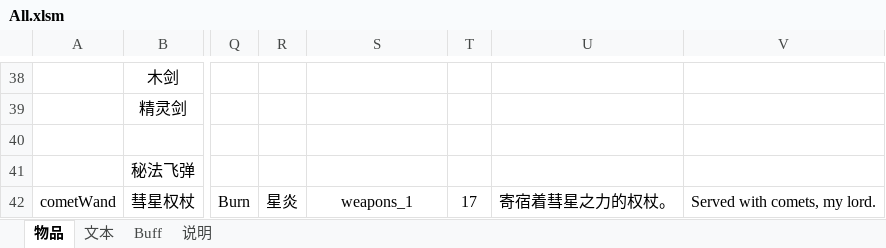
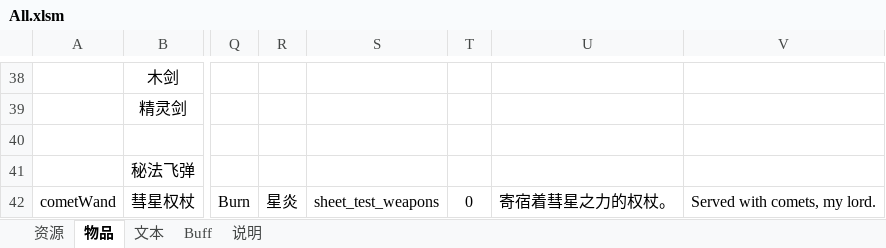
Before and after one commit to Fairy-Neko/miniRAID, an Excel workbook: bin/assets/dataSheets/All.xlsm, sheet 物品, drawn as a sheet; only a part is shown, gaps mark what is left out; values as stored, in another font and other column widths than the file's, no borders; charts and pictures not drawn; the diff names each change by its address in the sheet, - before the commit and + after, or states it on an @@ line.

```diff
--- a/bin/assets/dataSheets/All.xlsm (sheet 物品)
+++ b/bin/assets/dataSheets/All.xlsm (sheet 物品)
+sheet tab: 资源
-S42: weapons_1
+S42: sheet_test_weapons
-T42: 17
+T42: 0
```
Also changed, not shown: sheet Buff, charts or pictures, 29 other files.
